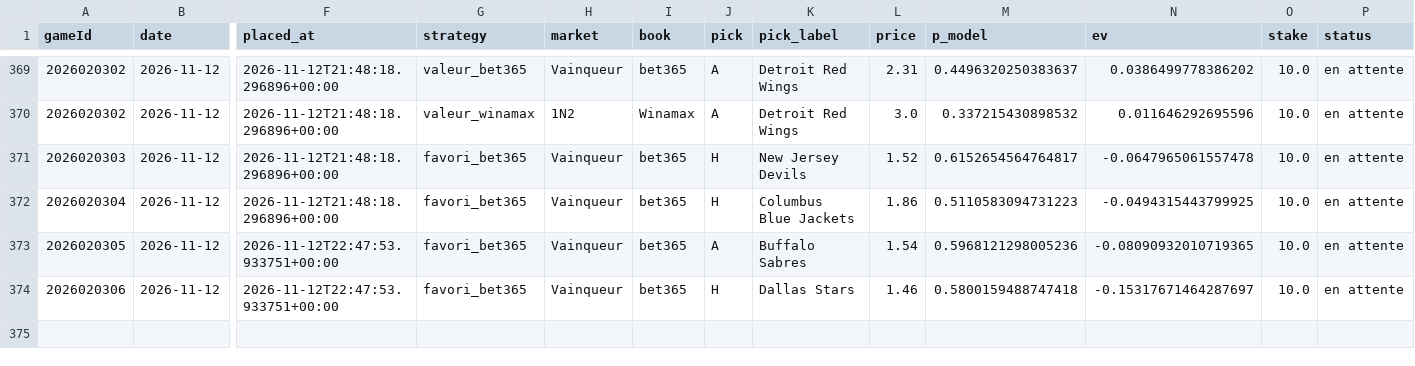
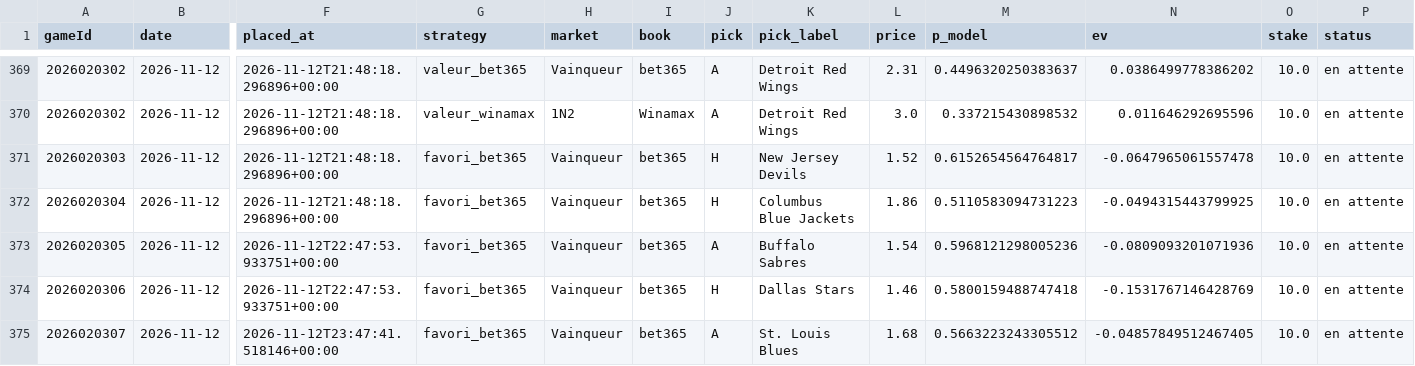
Before and after one commit to CR0ZER/NHL-Predictor, a CSV file: data/paper_bets.csv, drawn as a sheet; only a part is shown, gaps mark what is left out; rows hold the shown columns only; the diff names each change by its address in the sheet, - before the commit and + after, or states it on an @@ line.

```diff
--- a/data/paper_bets.csv
+++ b/data/paper_bets.csv
-N373 (ev): -0.08090932010719365
+N373 (ev): -0.0809093201071936
-N374 (ev): -0.15317671464287697
+N374 (ev): -0.1531767146428769
+row 375: 2026020307 | 2026-11-12 | 2026-11-12T23:47:41.518146+00:00 | favori_bet365 | Vainqueur | bet365 | A | St. Louis Blues | 1.68 | 0.5663223243305512 | -0.04857849512467405 | 10.0 | en attente
```
Also changed, not shown: data/predictions.csv, 1 other file.
